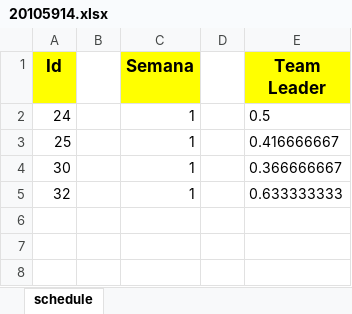
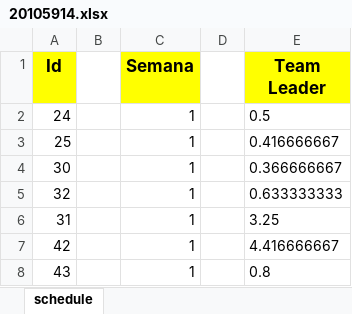
Before and after one commit to jw92/PPR, an Excel workbook: tspi/ciclo-2/task1/20105914.xlsx, sheet schedule, drawn as a sheet; values as stored, in another font and other column widths than the file's, no borders; the diff names each change by its address in the sheet, - before the commit and + after, or states it on an @@ line.

```diff
--- a/tspi/ciclo-2/task1/20105914.xlsx (sheet schedule)
+++ b/tspi/ciclo-2/task1/20105914.xlsx (sheet schedule)
+row 6: 31 |  | 1 |  | 3.25
+row 7: 42 |  | 1 |  | 4.416666667
+row 8: 43 |  | 1 |  | 0.8
```
Also changed, not shown: tspi/ciclo-2/logt1/20105914.xlsx, tspi/ciclo-2/logt2/20105914.xlsx, 1 other file.
